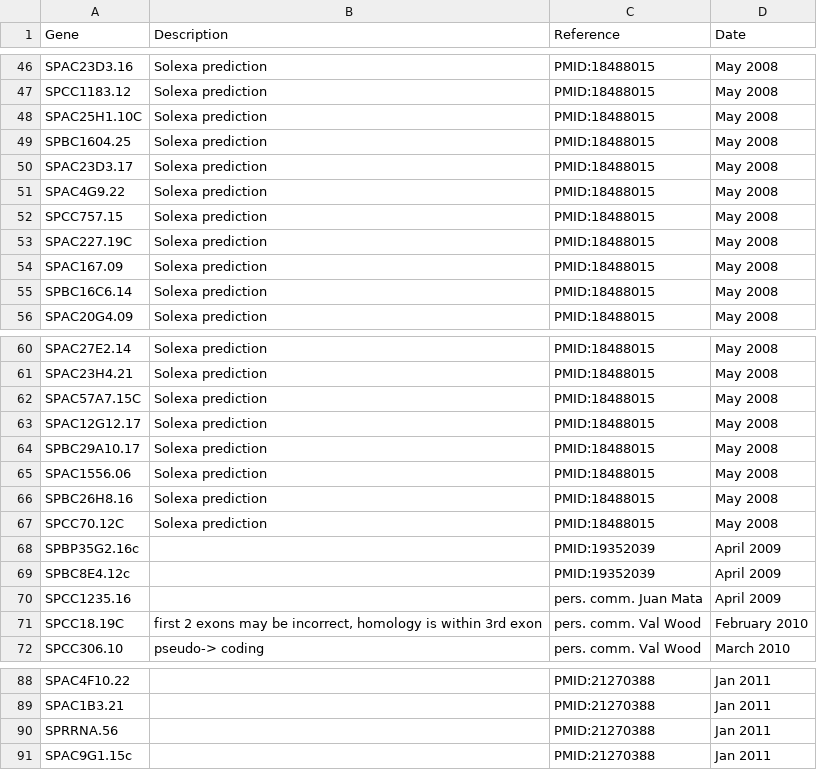
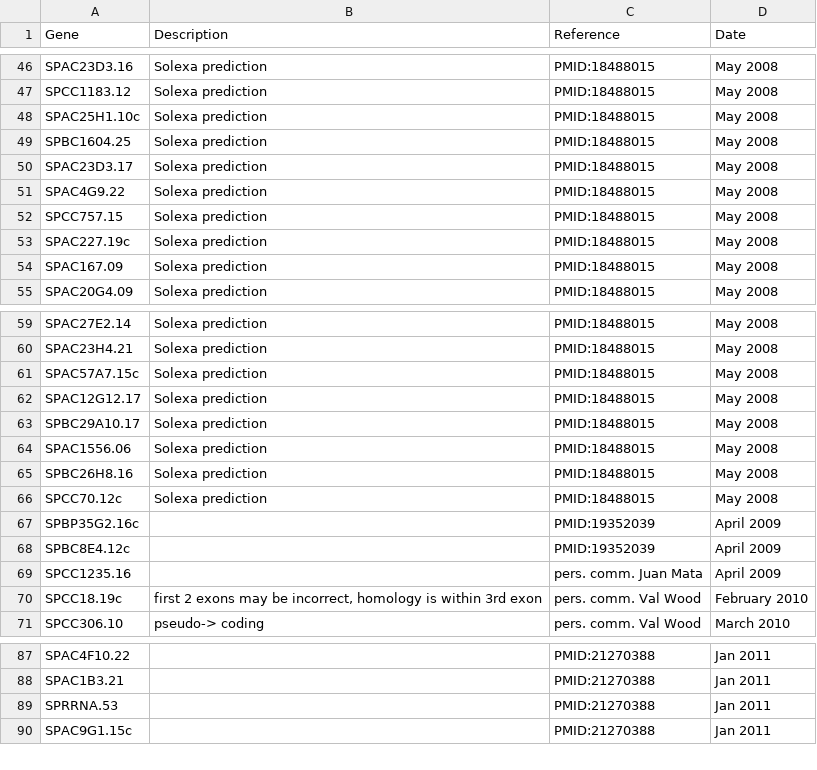
Before and after one commit to pombase/curation, a TSV file: data_files/new-gene-data.tsv, drawn as a sheet; only a part is shown, gaps mark what is left out; the diff covers the shown part only.

```diff
--- a/data_files/new-gene-data.tsv
+++ b/data_files/new-gene-data.tsv
@@ -47,3 +47,3 @@ SPAC23D3.16	Solexa prediction	PMID:18488015	May 2008
 SPCC1183.12	Solexa prediction	PMID:18488015	May 2008
-SPAC25H1.10C	Solexa prediction	PMID:18488015	May 2008
+SPAC25H1.10c	Solexa prediction	PMID:18488015	May 2008
 SPBC1604.25	Solexa prediction	PMID:18488015	May 2008
@@ -52,5 +52,4 @@ SPAC4G9.22	Solexa prediction	PMID:18488015	May 2008
 SPCC757.15	Solexa prediction	PMID:18488015	May 2008
-SPAC227.19C	Solexa prediction	PMID:18488015	May 2008
+SPAC227.19c	Solexa prediction	PMID:18488015	May 2008
 SPAC167.09	Solexa prediction	PMID:18488015	May 2008
-SPBC16C6.14	Solexa prediction	PMID:18488015	May 2008
 SPAC20G4.09	Solexa prediction	PMID:18488015	May 2008
@@ -61,3 +60,3 @@ SPAC27E2.14	Solexa prediction	PMID:18488015	May 2008
 SPAC23H4.21	Solexa prediction	PMID:18488015	May 2008
-SPAC57A7.15C	Solexa prediction	PMID:18488015	May 2008
+SPAC57A7.15c	Solexa prediction	PMID:18488015	May 2008
 SPAC12G12.17	Solexa prediction	PMID:18488015	May 2008
@@ -66,3 +65,3 @@ SPAC1556.06	Solexa prediction	PMID:18488015	May 2008
 SPBC26H8.16	Solexa prediction	PMID:18488015	May 2008
-SPCC70.12C	Solexa prediction	PMID:18488015	May 2008
+SPCC70.12c	Solexa prediction	PMID:18488015	May 2008
 SPBP35G2.16c		PMID:19352039	April 2009
@@ -70,3 +69,3 @@ SPBC8E4.12c		PMID:19352039	April 2009
 SPCC1235.16		pers. comm. Juan Mata	April 2009
-SPCC18.19C	first 2 exons may be incorrect, homology is within 3rd exon	pers. comm. Val Wood	February 2010
+SPCC18.19c	first 2 exons may be incorrect, homology is within 3rd exon	pers. comm. Val Wood	February 2010
 SPCC306.10	pseudo-> coding	pers. comm. Val Wood	March 2010
@@ -89,3 +88,3 @@ SPAC4F10.22		PMID:21270388	Jan 2011
 SPAC1B3.21		PMID:21270388	Jan 2011
-SPRRNA.56		PMID:21270388	Jan 2011
+SPRRNA.53		PMID:21270388	Jan 2011
 SPAC9G1.15c		PMID:21270388	Jan 2011
```
Also changed, not shown: 1 edited cell elsewhere in this file, data_files/removed-gene-data.tsv.
